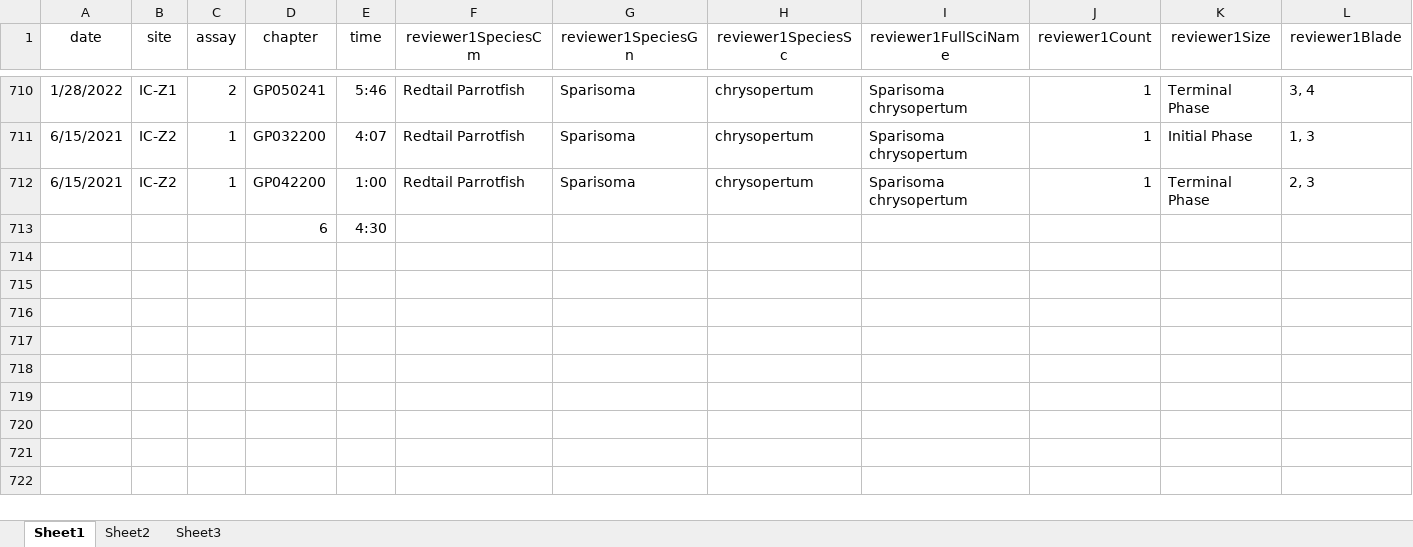
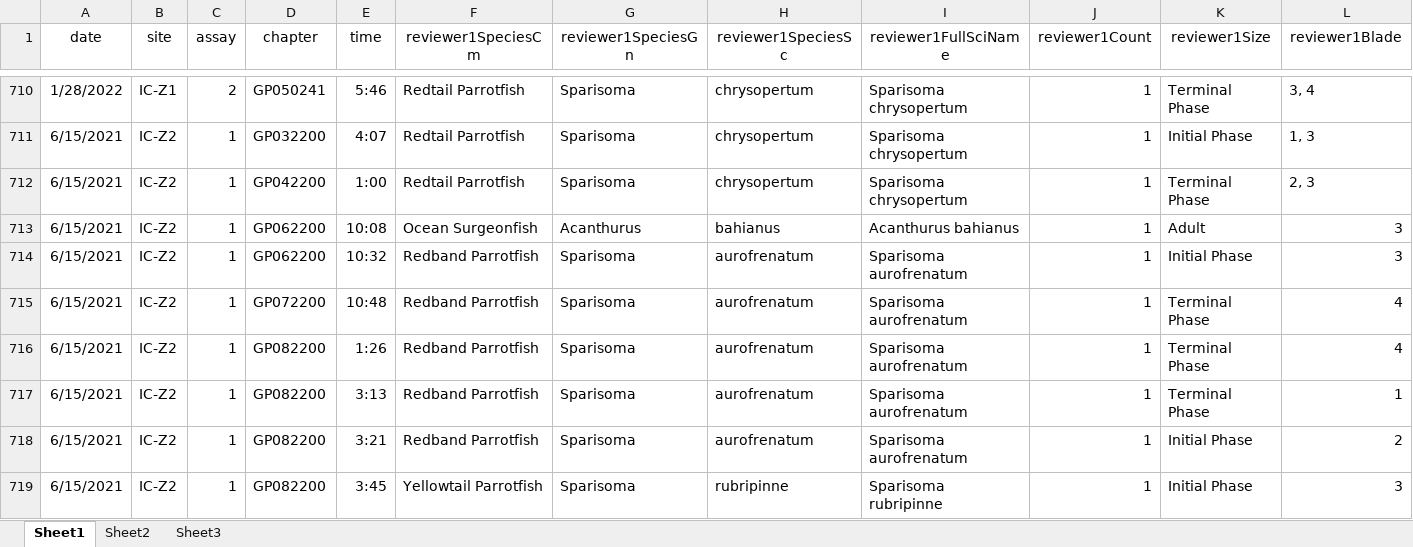
Before and after one commit to icombs2017/photogrammetryNOAA, an Excel workbook: herbivory/data/herbivoryVideoDataSheet.xlsx, sheet Sheet1, drawn as a sheet; only a part is shown, gaps mark what is left out; values as stored, in another font and other column widths than the file's, no borders; removed rows and columns are numbered as before the commit, all else as after; rows hold the shown columns only; the diff names each change by its address in the sheet, - before the commit and + after, or states it on an @@ line.

Commit message:
more fish

```diff
--- a/herbivory/data/herbivoryVideoDataSheet.xlsx (sheet Sheet1)
+++ b/herbivory/data/herbivoryVideoDataSheet.xlsx (sheet Sheet1)
-row 713:  |  |  | 6 | 4:30
+row 713: 6/15/2021 | IC-Z2 | 1 | GP062200 | 10:08 | Ocean Surgeonfish | Acanthurus | bahianus | Acanthurus bahianus | 1 | Adult | 3
+row 714: 6/15/2021 | IC-Z2 | 1 | GP062200 | 10:32 | Redband Parrotfish | Sparisoma | aurofrenatum | Sparisoma aurofrenatum | 1 | Initial Phase | 3
+row 715: 6/15/2021 | IC-Z2 | 1 | GP072200 | 10:48 | Redband Parrotfish | Sparisoma | aurofrenatum | Sparisoma aurofrenatum | 1 | Terminal Phase | 4
+row 716: 6/15/2021 | IC-Z2 | 1 | GP082200 | 1:26 | Redband Parrotfish | Sparisoma | aurofrenatum | Sparisoma aurofrenatum | 1 | Terminal Phase | 4
+row 717: 6/15/2021 | IC-Z2 | 1 | GP082200 | 3:13 | Redband Parrotfish | Sparisoma | aurofrenatum | Sparisoma aurofrenatum | 1 | Terminal Phase | 1
+row 718: 6/15/2021 | IC-Z2 | 1 | GP082200 | 3:21 | Redband Parrotfish | Sparisoma | aurofrenatum | Sparisoma aurofrenatum | 1 | Initial Phase | 2
+row 719: 6/15/2021 | IC-Z2 | 1 | GP082200 | 3:45 | Yellowtail Parrotfish | Sparisoma | rubripinne | Sparisoma rubripinne | 1 | Initial Phase | 3
```
